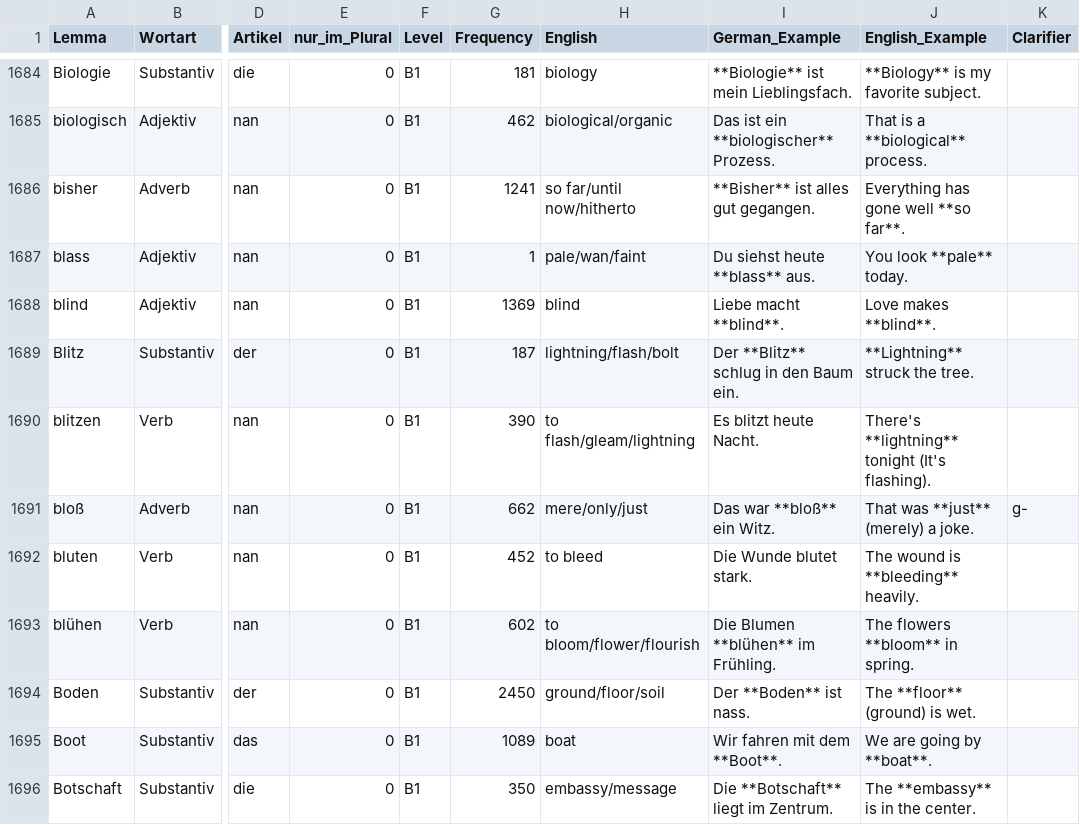
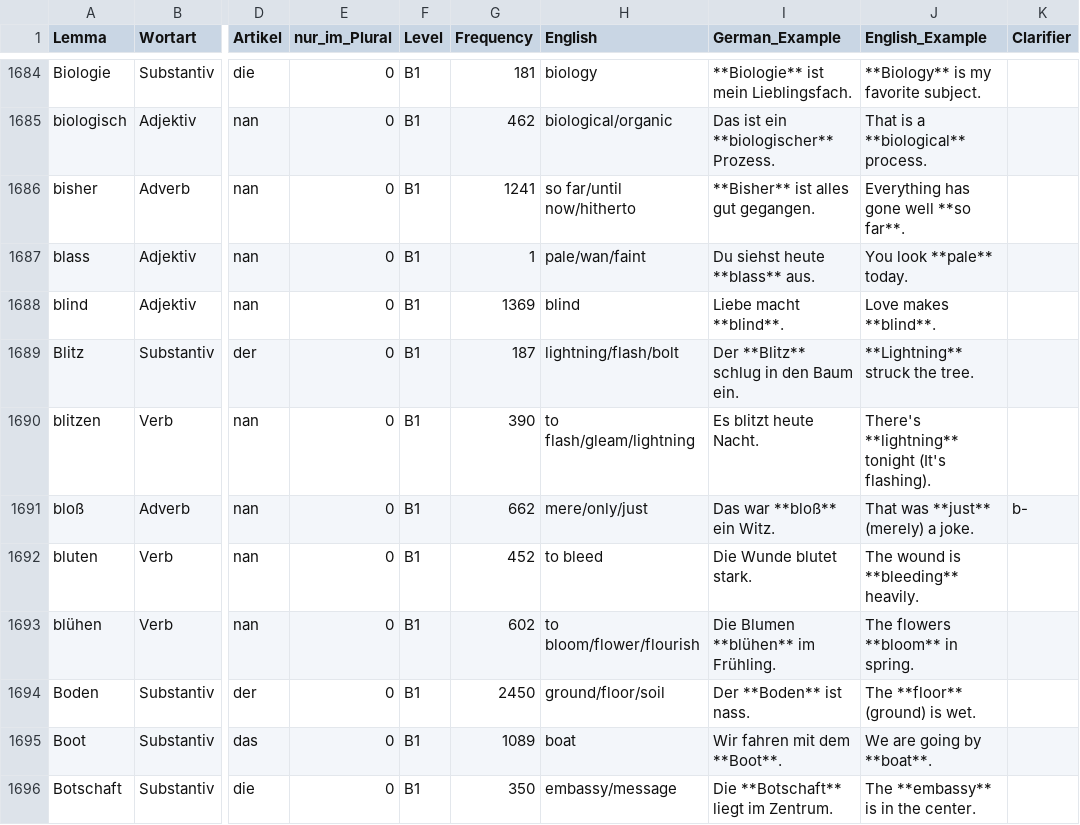
Before and after one commit to hieuristic/flashrecall, a CSV file: goethe_final.csv, drawn as a sheet; only a part is shown, gaps mark what is left out; the diff names each change by its address in the sheet, - before the commit and + after, or states it on an @@ line.

```diff
--- a/goethe_final.csv
+++ b/goethe_final.csv
-K1691 (Clarifier): g-
+K1691 (Clarifier): b-
```
Also changed, not shown: 1 other file.
